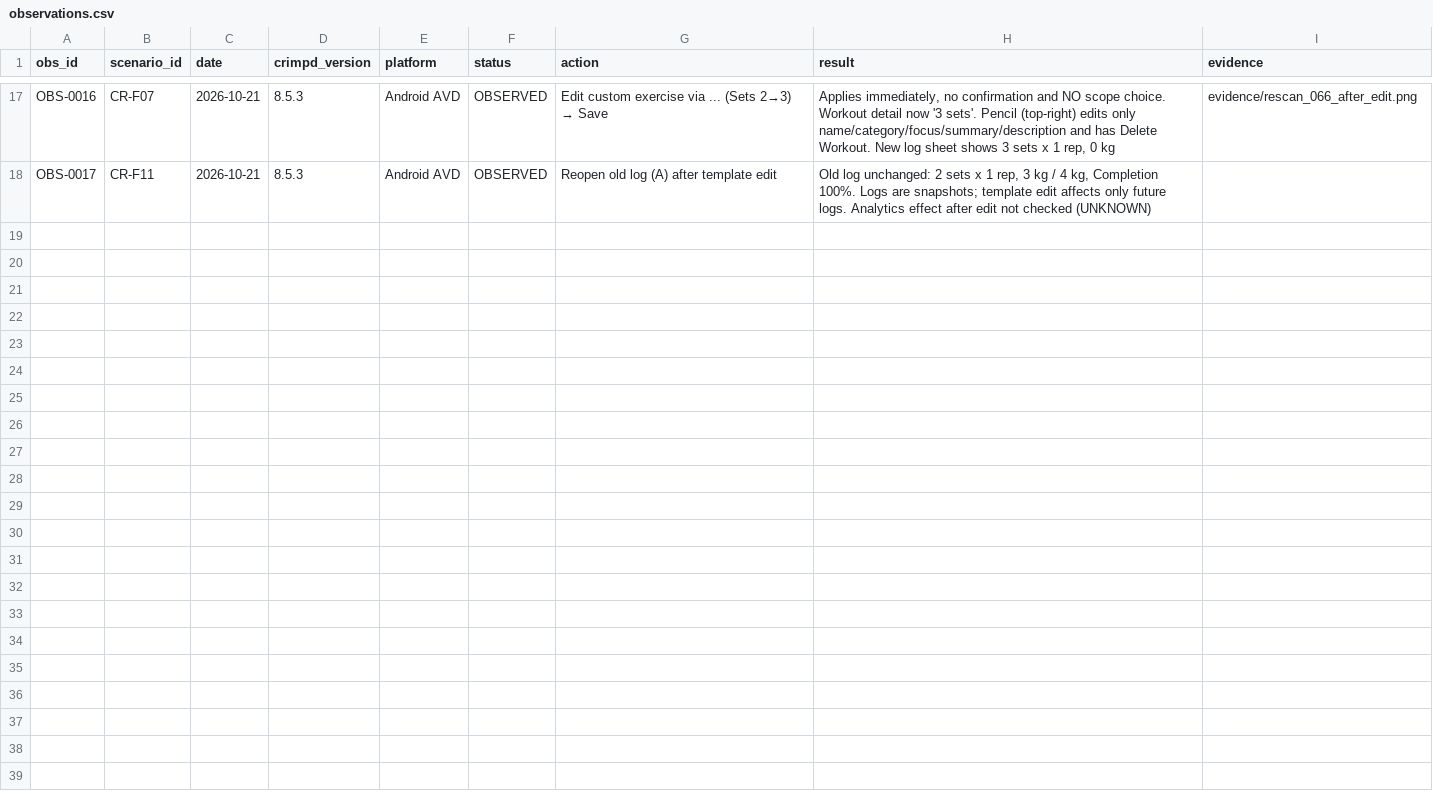
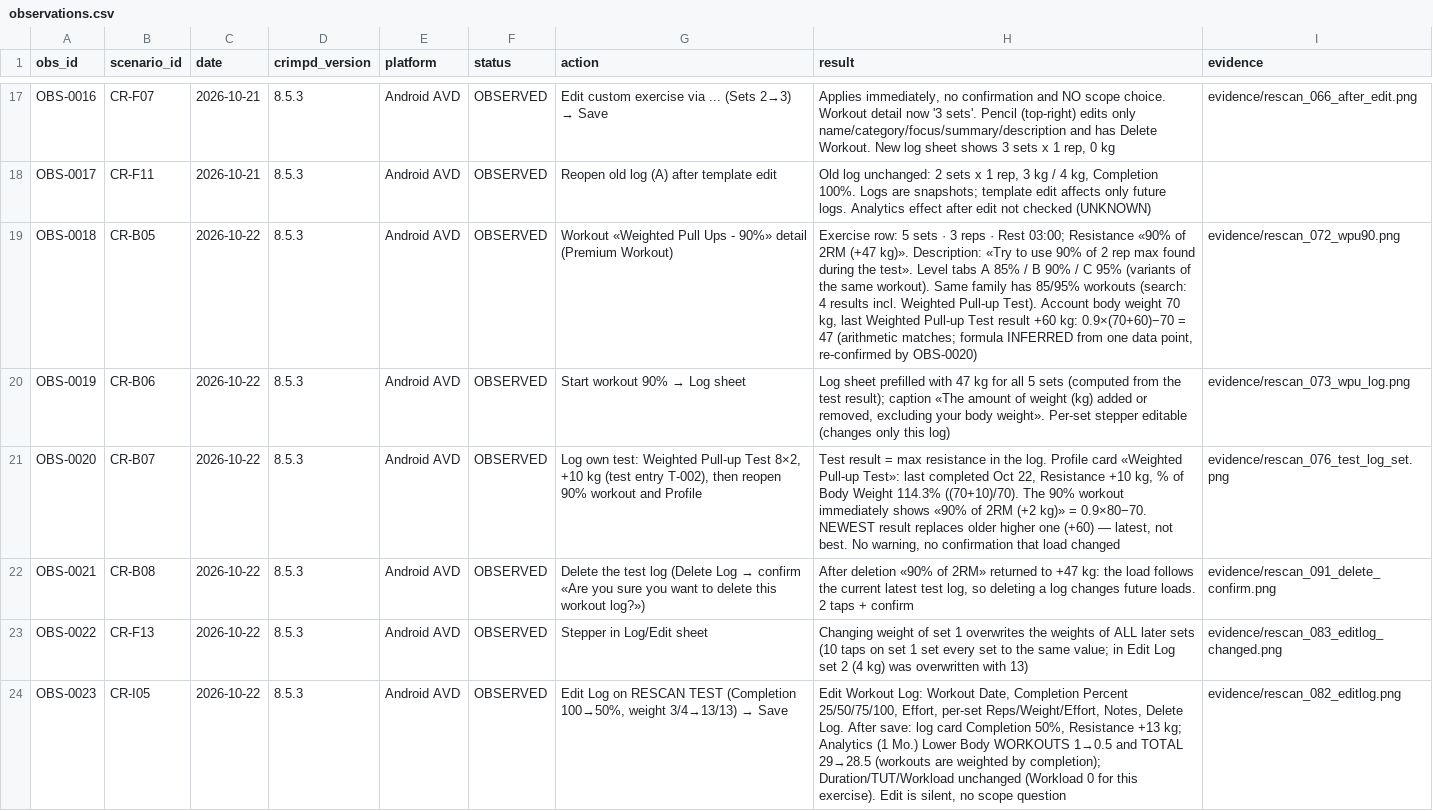
Before and after one commit to bimoool/pullup-trainer-bot, a CSV file: docs/research/crimpd-rescan-20261021/observations.csv, drawn as a sheet; only a part is shown, gaps mark what is left out; the diff names each change by its address in the sheet, - before the commit and + after, or states it on an @@ line.

```diff
--- a/docs/research/crimpd-rescan-20261021/observations.csv
+++ b/docs/research/crimpd-rescan-20261021/observations.csv
+row 19: OBS-0018 | CR-B05 | 2026-10-22 | 8.5.3 | Android AVD | OBSERVED | Workout «Weighted Pull Ups - 90%» detail (Premium Workout) | Exercise row: 5 sets · 3 reps · Rest 03:00; Resistance «90% of 2RM (+47 kg)». Description: «Try to use 90% of 2 rep max found during the test». Level tabs A 85% / B 90% / C 95% (variants of the same workout). Same family has 85/95% workouts (search: 4 results incl. Weighted Pull-up Test). Account body weight 70 kg, last Weighted Pull-up Test result +60 kg: 0.9×(70+60)−70 = 47 (arithmetic matches; formula INFERRED from one data point, re-confirmed by OBS-0020) | evidence/rescan_072_wpu90.png
+row 20: OBS-0019 | CR-B06 | 2026-10-22 | 8.5.3 | Android AVD | OBSERVED | Start workout 90% → Log sheet | Log sheet prefilled with 47 kg for all 5 sets (computed from the test result); caption «The amount of weight (kg) added or removed, excluding your body weight». Per-set stepper editable (changes only this log) | evidence/rescan_073_wpu_log.png
+row 21: OBS-0020 | CR-B07 | 2026-10-22 | 8.5.3 | Android AVD | OBSERVED | Log own test: Weighted Pull-up Test 8×2, +10 kg (test entry T-002), then reopen 90% workout and Profile | Test result = max resistance in the log. Profile card «Weighted Pull-up Test»: last completed Oct 22, Resistance +10 kg, % of Body Weight 114.3% ((70+10)/70). The 90% workout immediately shows «90% of 2RM (+2 kg)» = 0.9×80−70. NEWEST result replaces older higher one (+60) — latest, not best. No warning, no confirmation that load changed | evidence/rescan_076_test_log_set.png
+row 22: OBS-0021 | CR-B08 | 2026-10-22 | 8.5.3 | Android AVD | OBSERVED | Delete the test log (Delete Log → confirm «Are you sure you want to delete this workout log?») | After deletion «90% of 2RM» returned to +47 kg: the load follows the current latest test log, so deleting a log changes future loads. 2 taps + confirm | evidence/rescan_091_delete_confirm.png
+row 23: OBS-0022 | CR-F13 | 2026-10-22 | 8.5.3 | Android AVD | OBSERVED | Stepper in Log/Edit sheet | Changing weight of set 1 overwrites the weights of ALL later sets (10 taps on set 1 set every set to the same value; in Edit Log set 2 (4 kg) was overwritten with 13) | evidence/rescan_083_editlog_changed.png
+row 24: OBS-0023 | CR-I05 | 2026-10-22 | 8.5.3 | Android AVD | OBSERVED | Edit Log on RESCAN TEST (Completion 100→50%, weight 3/4→13/13) → Save | Edit Workout Log: Workout Date, Completion Percent 25/50/75/100, Effort, per-set Reps/Weight/Effort, Notes, Delete Log. After save: log card Completion 50%, Resistance +13 kg; Analytics (1 Mo.) Lower Body WORKOUTS 1→0.5 and TOTAL 29→28.5 (workouts are weighted by completion); Duration/TUT/Workload unchanged (Workload 0 for this exercise). Edit is silent, no scope question | evidence/rescan_082_editlog.png
```
Also changed, not shown: docs/research/crimpd-rescan-20261021/comparison.csv, docs/research/crimpd-rescan-20261021/coverage.csv, 7 other files.
